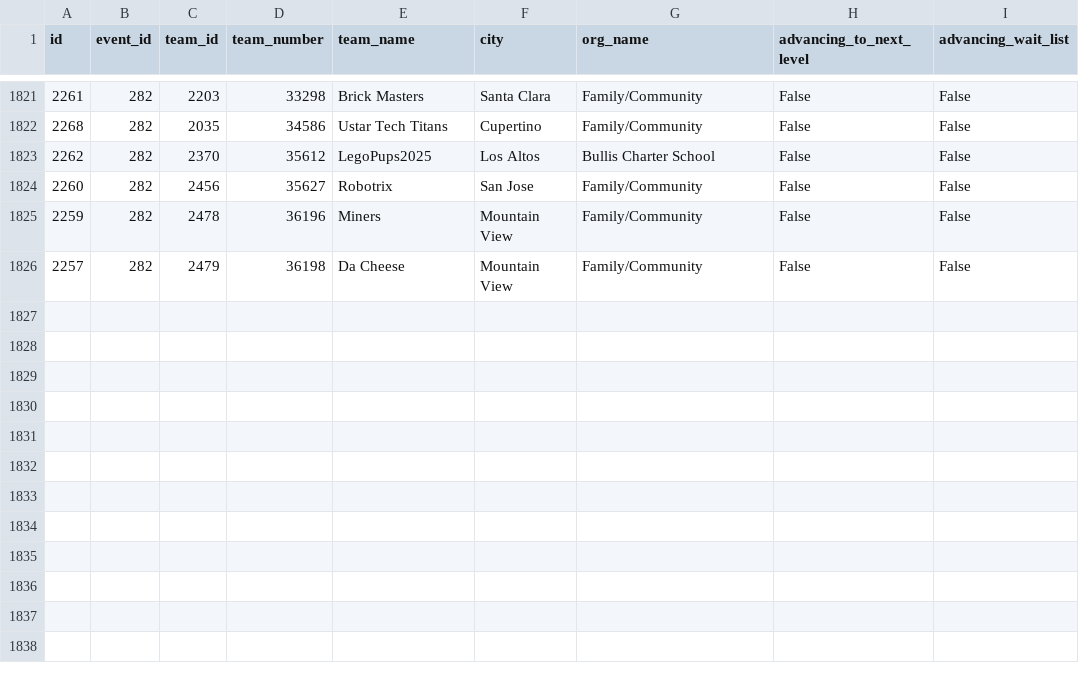
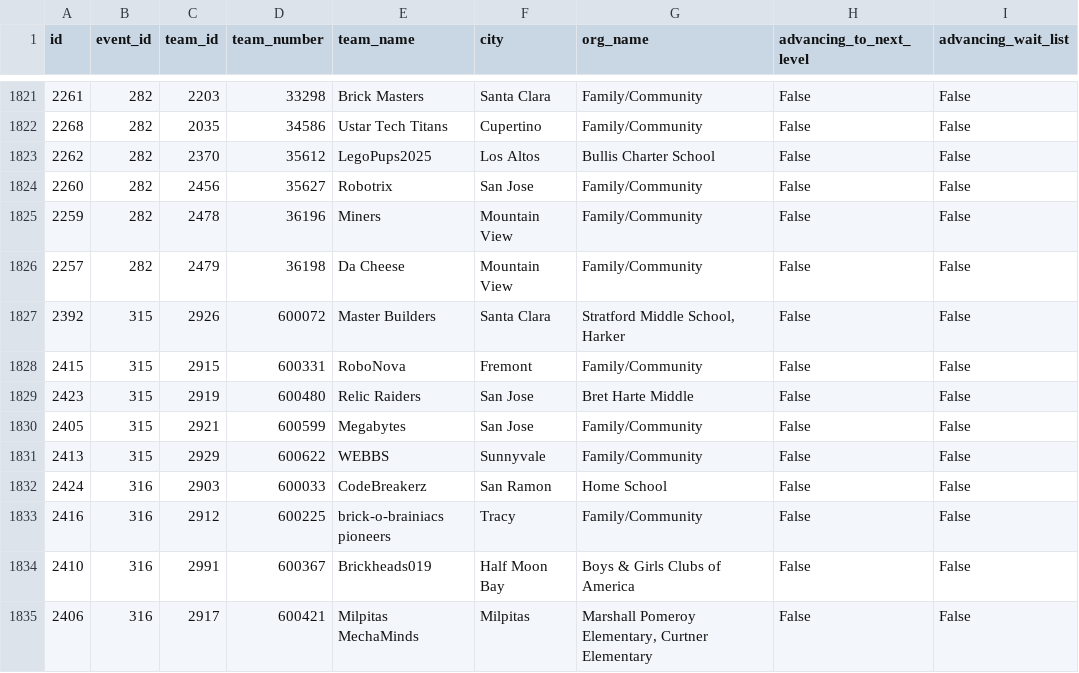
Before and after one commit to scatwang/mylumi_2026, a CSV file: data/csv/teams.csv, drawn as a sheet; only a part is shown, gaps mark what is left out; the diff names each change by its address in the sheet, - before the commit and + after, or states it on an @@ line.

Commit message:
feat(data): sync latest Lumi data, new 2026 events 315-316, and updated registrations

```diff
--- a/data/csv/teams.csv
+++ b/data/csv/teams.csv
+row 1827: 2392 | 315 | 2926 | 600072 | Master Builders | Santa Clara | Stratford Middle School, Harker | False | False
+row 1828: 2415 | 315 | 2915 | 600331 | RoboNova | Fremont | Family/Community | False | False
+row 1829: 2423 | 315 | 2919 | 600480 | Relic Raiders | San Jose | Bret Harte Middle | False | False
+row 1830: 2405 | 315 | 2921 | 600599 | Megabytes | San Jose | Family/Community | False | False
+row 1831: 2413 | 315 | 2929 | 600622 | WEBBS | Sunnyvale | Family/Community | False | False
+row 1832: 2424 | 316 | 2903 | 600033 | CodeBreakerz | San Ramon | Home School | False | False
+row 1833: 2416 | 316 | 2912 | 600225 | brick-o-brainiacs pioneers | Tracy | Family/Community | False | False
+row 1834: 2410 | 316 | 2991 | 600367 | Brickheads019 | Half Moon Bay | Boys & Girls Clubs of America | False | False
+row 1835: 2406 | 316 | 2917 | 600421 | Milpitas MechaMinds | Milpitas | Marshall Pomeroy Elementary, Curtner Elementary | False | False
```
Also changed, not shown: data/csv/events.csv, 39 other files.
